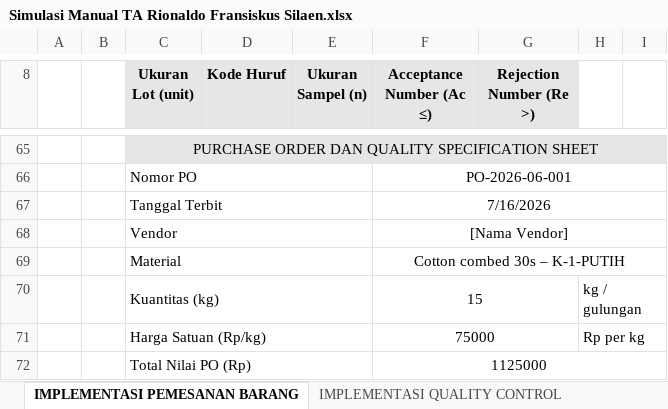
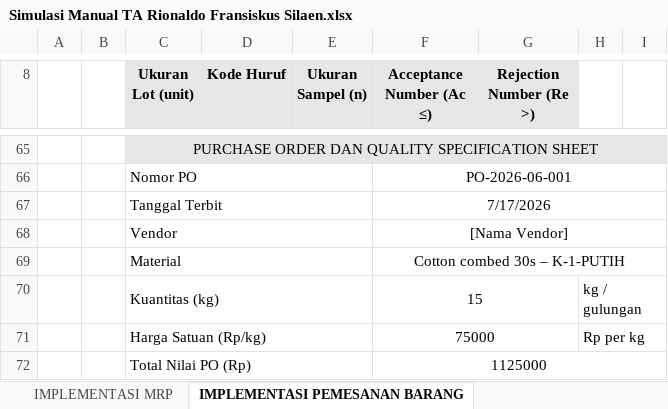
Before and after one commit to fahritech04/rionaldosilaen, an Excel workbook: data/Simulasi Manual TA Rionaldo Fransiskus Silaen.xlsx, sheet IMPLEMENTASI PEMESANAN BARANG, drawn as a sheet; only a part is shown, gaps mark what is left out; values as stored, in another font and other column widths than the file's, no borders; the diff names each change by its address in the sheet, - before the commit and + after, or states it on an @@ line.

```diff
--- a/data/Simulasi Manual TA Rionaldo Fransiskus Silaen.xlsx (sheet IMPLEMENTASI PEMESANAN BARANG)
+++ b/data/Simulasi Manual TA Rionaldo Fransiskus Silaen.xlsx (sheet IMPLEMENTASI PEMESANAN BARANG)
+sheet tab: IMPLEMENTASI MRP
-F67 (Acceptance Number (Ac ≤)): 7/16/2026
+F67 (Acceptance Number (Ac ≤)): 7/17/2026
```
Also changed, not shown: other sheet tabs, charts or pictures.
